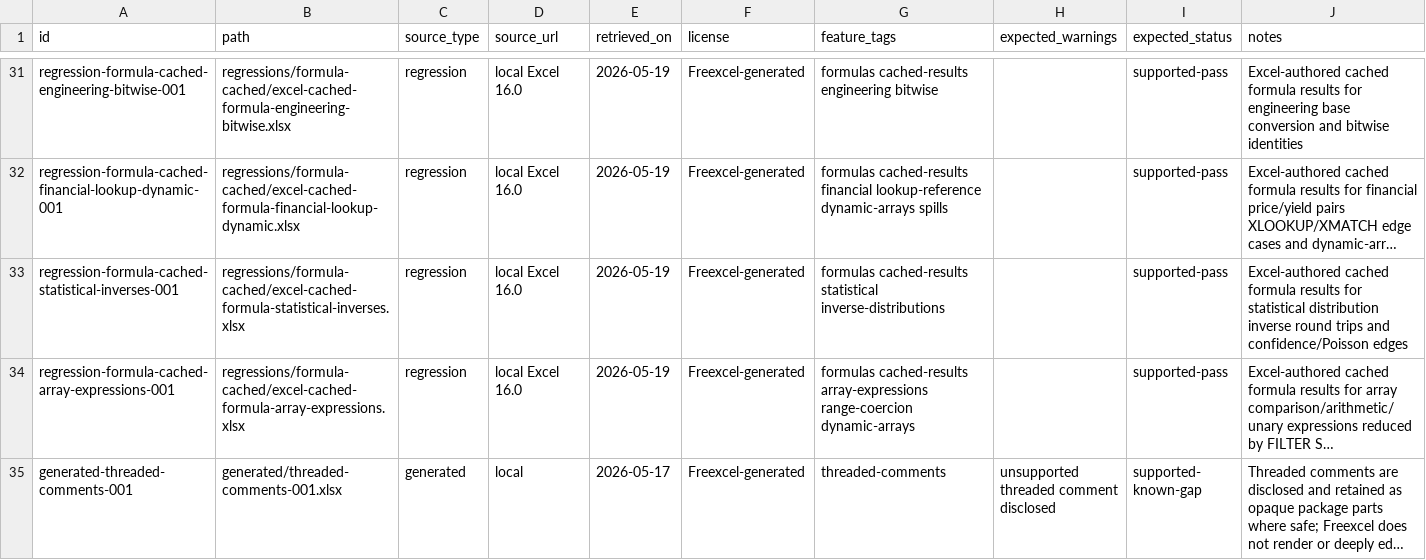
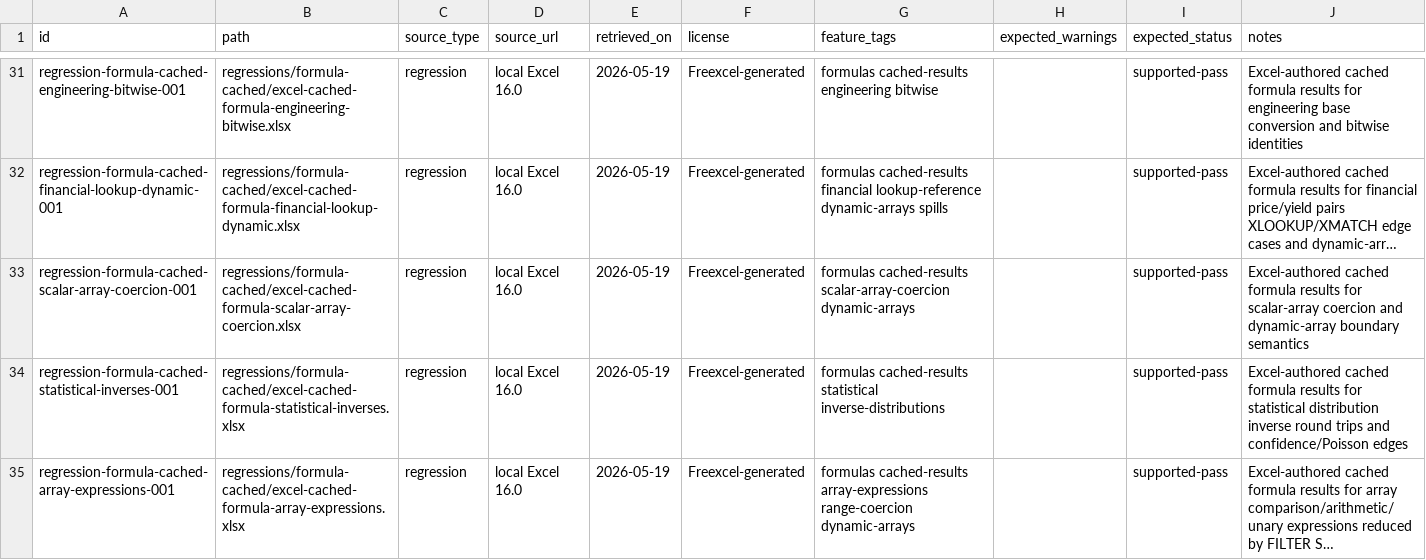
Before and after one commit to tony-xmelon/Freexcel, a CSV file: test-corpus/manifest.csv, drawn as a sheet; only a part is shown, gaps mark what is left out; the shorter side is filled out with more unchanged rows; long unchanged cells end in …; the diff names each change by its address in the sheet, - before the commit and + after, or states it on an @@ line.

Commit message:
Guard current status and corpus manifest metrics

```diff
--- a/test-corpus/manifest.csv
+++ b/test-corpus/manifest.csv
+row 33: regression-formula-cached-scalar-array-coercion-001 | regressions/formula-cached/excel-cached-formula-scalar-array-coercion.xlsx | regression | local Excel 16.0 | 2026-05-19 | Freexcel-generated | formulas cached-results scalar-array-coercion dynamic-arrays |  | supported-pass | Excel-authored cached formula results for scalar-array coercion and dynamic-array boundary semantics
```
Also changed, not shown: 6 other files.
